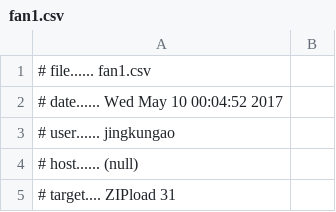
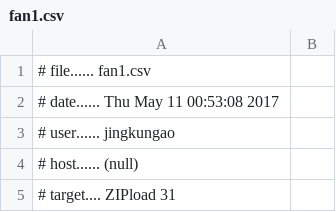
Before and after one commit to tpt5cu/utilitySimGB, a CSV file: GridBallastTest/controller_example/fan1.csv, drawn as a sheet; only a part is shown.

```diff
--- a/GridBallastTest/controller_example/fan1.csv
+++ b/GridBallastTest/controller_example/fan1.csv
@@ -1,3 +1,3 @@
 # file...... fan1.csv
-# date...... Wed May 10 00:04:52 2017
+# date...... Thu May 11 00:53:08 2017
 # user...... jingkungao
```
Also changed, not shown: GridBallastTest/controller_example/fan2.csv, 47 other files.
